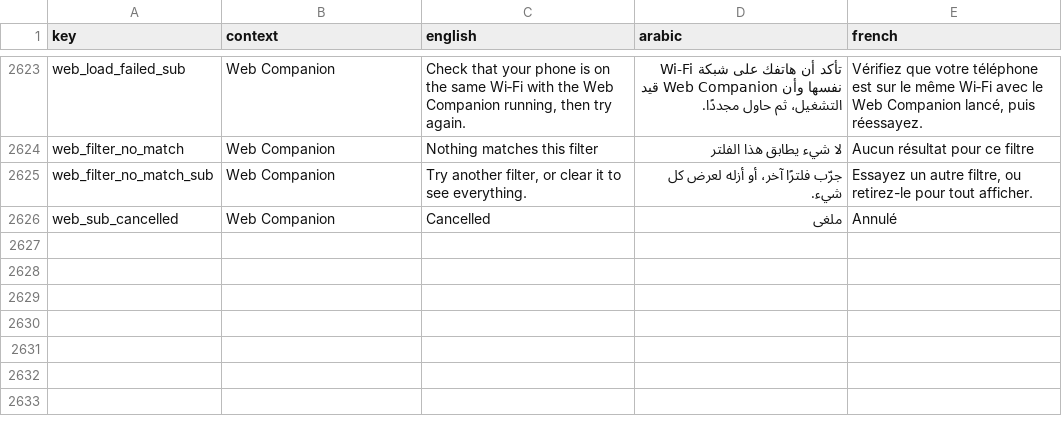
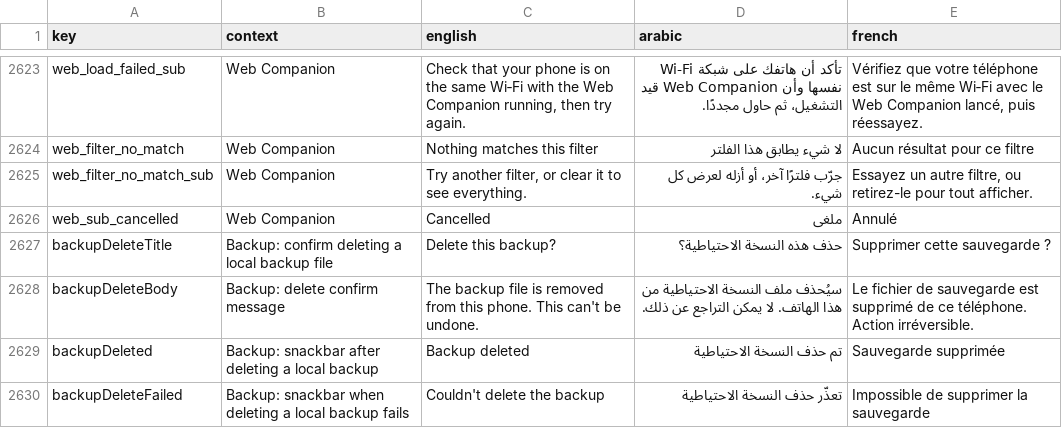
Before and after one commit to samerc/BudgetSeal, a CSV file: docs/i18n_strings.csv, drawn as a sheet; only a part is shown, gaps mark what is left out.

```diff
--- a/docs/i18n_strings.csv
+++ b/docs/i18n_strings.csv
@@ -2626 +2626,5 @@ web_filter_no_match_sub,Web Companion,"Try another filter, or clear it to see ev
 web_sub_cancelled,Web Companion,Cancelled,ملغى,Annulé
+backupDeleteTitle,Backup: confirm deleting a local backup file,Delete this backup?,حذف هذه النسخة الاحتياطية؟,Supprimer cette sauvegarde ?
+backupDeleteBody,Backup: delete confirm message,The backup file is removed from this phone. This can't be undone.,سيُحذف ملف النسخة الاحتياطية من هذا الهاتف. لا يمكن التراجع عن ذلك.,Le fichier de sauvegarde est supprimé de ce téléphone. Action irréversible.
+backupDeleted,Backup: snackbar after deleting a local backup,Backup deleted,تم حذف النسخة الاحتياطية,Sauvegarde supprimée
+backupDeleteFailed,Backup: snackbar when deleting a local backup fails,Couldn't delete the backup,تعذّر حذف النسخة الاحتياطية,Impossible de supprimer la sauvegarde
```
Also changed, not shown: 30 other files.
